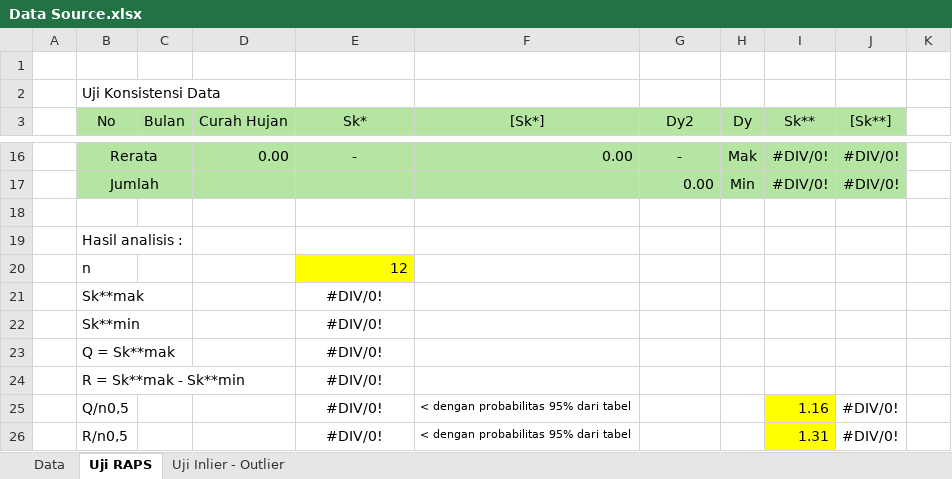
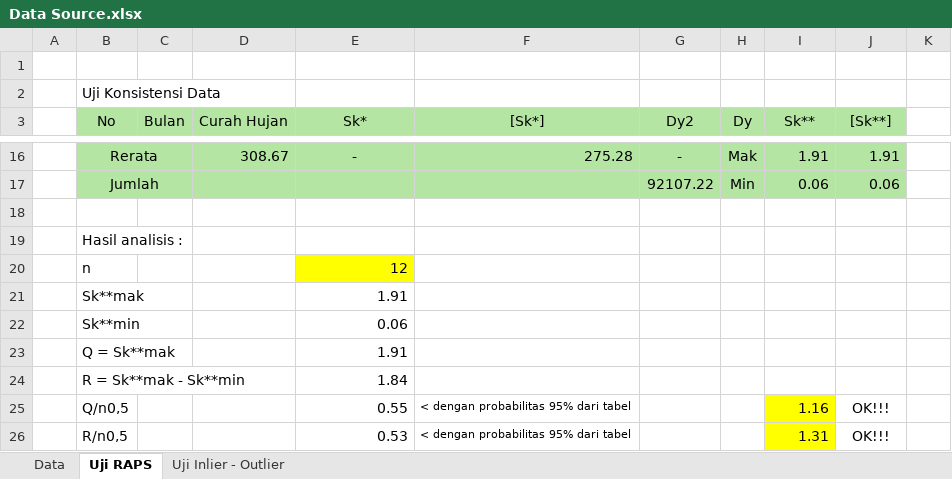
Before and after one commit to fisabilimf/olah_data_hidrologi, an Excel workbook: Data Source.xlsx, sheet Uji RAPS, drawn as a sheet; only a part is shown, gaps mark what is left out; values as stored, in another font and other column widths than the file's, no borders; the diff covers the shown part only; the diff names each change by its address in the sheet, - before the commit and + after, or states it on an @@ line.

```diff
--- a/Data Source.xlsx (sheet Uji RAPS)
+++ b/Data Source.xlsx (sheet Uji RAPS)
-D16 (Curah Hujan): 0.00
+D16 (Curah Hujan): 308.67
-F16 ([Sk*]): 0.00
+F16 ([Sk*]): 275.28
-I16 (Sk**): #DIV/0!
+I16 (Sk**): 1.91
-J16 ([Sk**]): #DIV/0!
+J16 ([Sk**]): 1.91
-G17 (Dy2): 0.00
+G17 (Dy2): 92107.22
-I17 (Sk**): #DIV/0!
+I17 (Sk**): 0.06
-J17 ([Sk**]): #DIV/0!
+J17 ([Sk**]): 0.06
-E21 (Sk*): #DIV/0!
+E21 (Sk*): 1.91
-E21:E26 alignment: center
+E21:E26 alignment: right
-E22 (Sk*): #DIV/0!
+E22 (Sk*): 0.06
-E23 (Sk*): #DIV/0!
+E23 (Sk*): 1.91
-E24 (Sk*): #DIV/0!
+E24 (Sk*): 1.84
-E25 (Sk*): #DIV/0!
+E25 (Sk*): 0.55
-J25:J26 ([Sk**]): #DIV/0!
+J25:J26 ([Sk**]): OK!!!
-E26 (Sk*): #DIV/0!
+E26 (Sk*): 0.53
```
Also changed, not shown: 72 edited cells elsewhere in this sheet, sheet Data, sheet Uji Inlier - Outlier, 1 other file.
